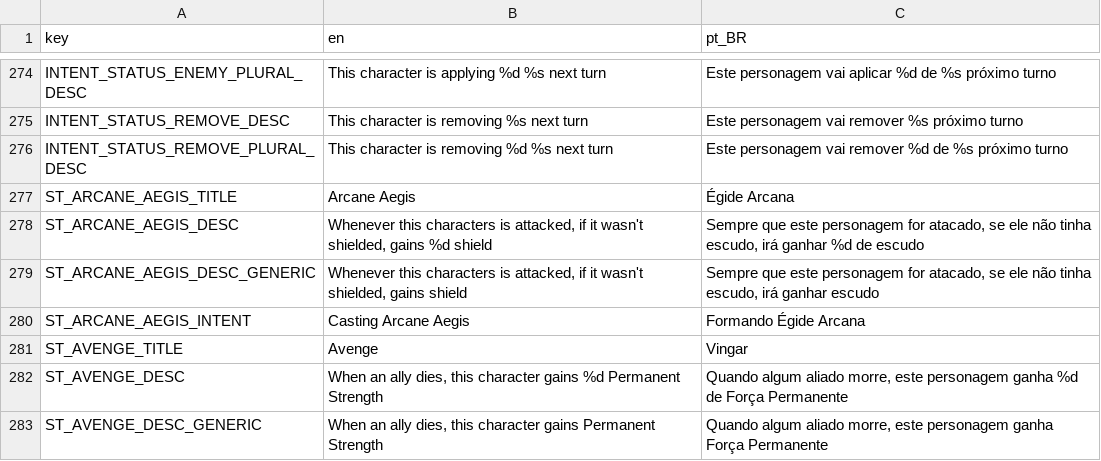
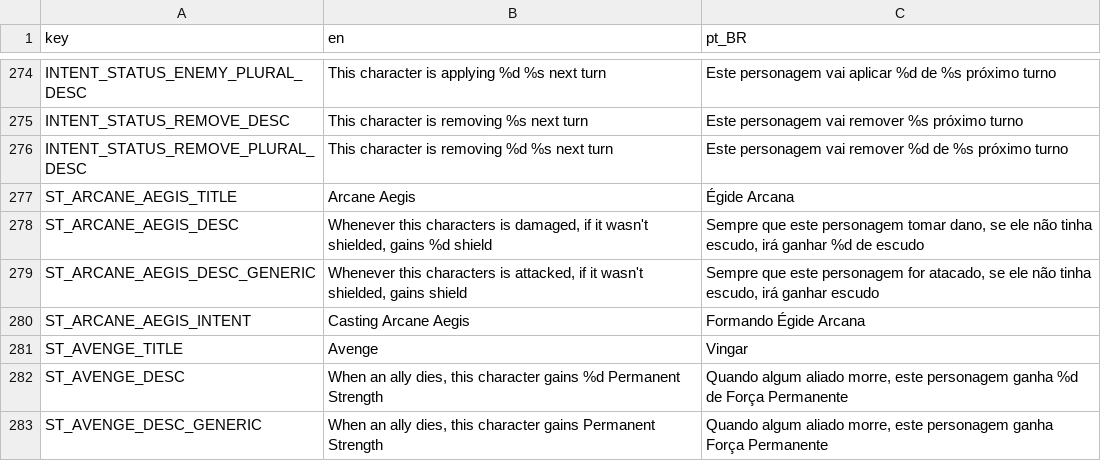
Before and after one commit to Space-Paca/alchemy-game, a CSV file: project/assets/translation/alchemy_translation - main.csv, drawn as a sheet; only a part is shown, gaps mark what is left out.

```diff
--- a/project/assets/translation/alchemy_translation - main.csv
+++ b/project/assets/translation/alchemy_translation - main.csv
@@ -309,3 +309,3 @@ INTENT_STATUS_REMOVE_PLURAL_DESC,This character is removing %d %s next turn,Este
 ST_ARCANE_AEGIS_TITLE,Arcane Aegis,Égide Arcana
-ST_ARCANE_AEGIS_DESC,"Whenever this characters is attacked, if it wasn't shielded, gains %d shield","Sempre que este personagem for atacado, se ele não tinha escudo, irá ganhar %d de escudo"
+ST_ARCANE_AEGIS_DESC,"Whenever this characters is damaged, if it wasn't shielded, gains %d shield","Sempre que este personagem tomar dano, se ele não tinha escudo, irá ganhar %d de escudo"
 ST_ARCANE_AEGIS_DESC_GENERIC,"Whenever this characters is attacked, if it wasn't shielded, gains shield","Sempre que este personagem for atacado, se ele não tinha escudo, irá ganhar escudo"
```
Also changed, not shown: 2 other files.
